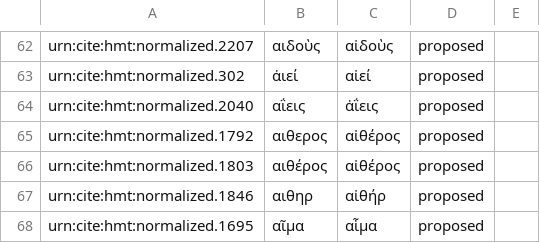
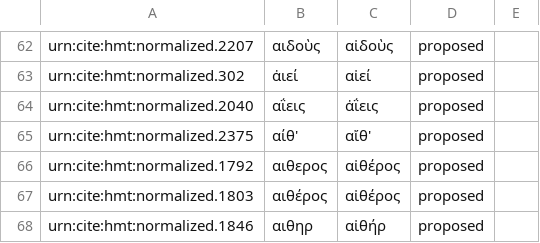
Before and after one commit to homermultitext/byzortho, a CSV file: orthoequivs.csv, drawn as a sheet; only a part is shown, gaps mark what is left out; the shorter side is filled out with more unchanged rows.

Commit message:
Update orthoequivs.csv

```diff
--- a/orthoequivs.csv
+++ b/orthoequivs.csv
@@ -64,2 +64,3 @@ urn:cite:hmt:normalized.302,ἀιεί,αἰεί,proposed,
 urn:cite:hmt:normalized.2040,αΐεις,ἀΐεις,proposed,
+urn:cite:hmt:normalized.2375,αίθ',αἴθ',proposed,
 urn:cite:hmt:normalized.1792,αιθερος,αἰθέρος,proposed,
```
